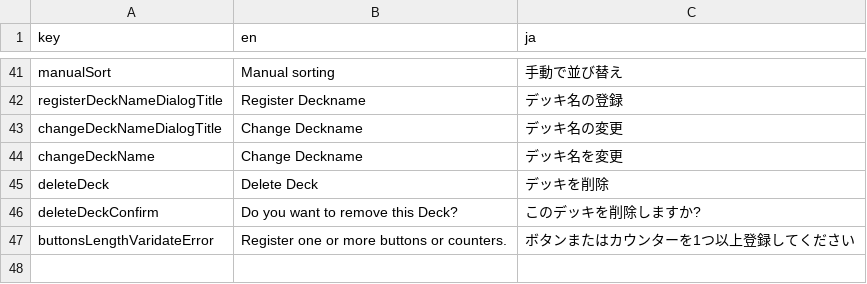
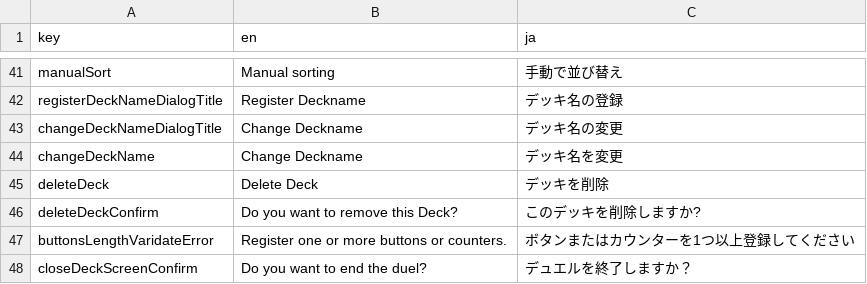
Before and after one commit to jepapt2/turn1checker, a CSV file: assets/i18n/text.i18n.csv, drawn as a sheet; only a part is shown, gaps mark what is left out.

```diff
--- a/assets/i18n/text.i18n.csv
+++ b/assets/i18n/text.i18n.csv
@@ -47 +47,2 @@ deleteDeckConfirm,Do you want to remove this Deck?,このデッキを削除し
 buttonsLengthVaridateError,Register one or more buttons or counters.,ボタンまたはカウンターを1つ以上登録してください
+closeDeckScreenConfirm,Do you want to end the duel?,デュエルを終了しますか？
```
Also changed, not shown: 11 other files.
